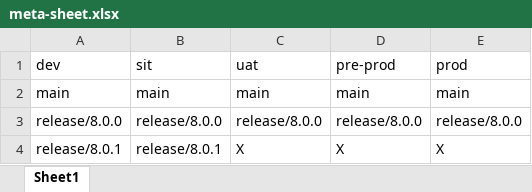
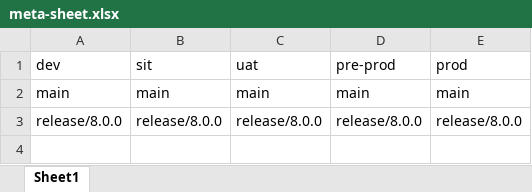
Before and after one commit to kranthimj23/promotion-repo, an Excel workbook: meta-sheet.xlsx, sheet Sheet1, drawn as a sheet; values as stored, in another font and other column widths than the file's, no borders; the diff names each change by its address in the sheet, - before the commit and + after, or states it on an @@ line.

Commit message:
Add files via upload

```diff
--- a/meta-sheet.xlsx (sheet Sheet1)
+++ b/meta-sheet.xlsx (sheet Sheet1)
-row 4: release/8.0.1 | release/8.0.1 | X | X | X
```
